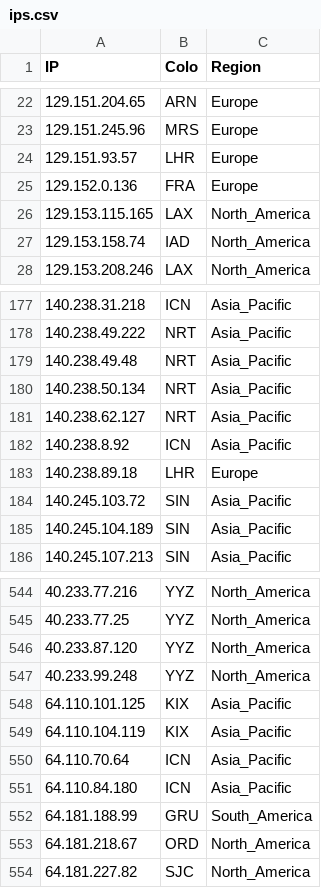
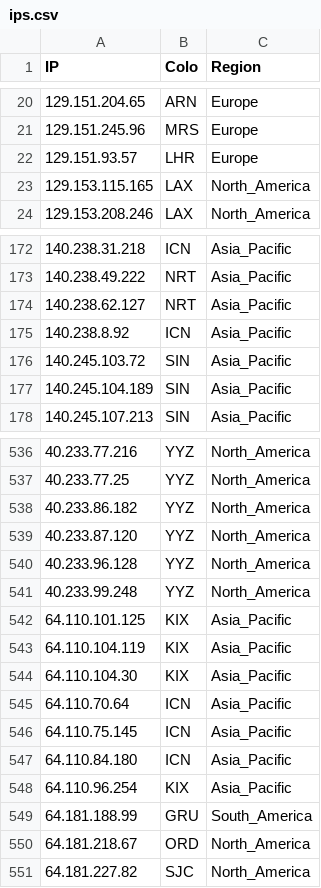
Before and after one commit to FarelRA/proxyip-tracker, a CSV file: result/ips.csv, drawn as a sheet; only a part is shown, gaps mark what is left out; the diff covers the shown part only.

```diff
--- a/result/ips.csv
+++ b/result/ips.csv
@@ -24,5 +22,3 @@ IP,Colo,Region
 129.151.93.57,LHR,Europe
-129.152.0.136,FRA,Europe
 129.153.115.165,LAX,North_America
-129.153.158.74,IAD,North_America
 129.153.208.246,LAX,North_America
@@ -178,7 +173,4 @@ IP,Colo,Region
 140.238.49.222,NRT,Asia_Pacific
-140.238.49.48,NRT,Asia_Pacific
-140.238.50.134,NRT,Asia_Pacific
 140.238.62.127,NRT,Asia_Pacific
 140.238.8.92,ICN,Asia_Pacific
-140.238.89.18,LHR,Europe
 140.245.103.72,SIN,Asia_Pacific
@@ -545,3 +537,5 @@ IP,Colo,Region
 40.233.77.25,YYZ,North_America
+40.233.86.182,YYZ,North_America
 40.233.87.120,YYZ,North_America
+40.233.96.128,YYZ,North_America
 40.233.99.248,YYZ,North_America
@@ -549,4 +543,7 @@ IP,Colo,Region
 64.110.104.119,KIX,Asia_Pacific
+64.110.104.30,KIX,Asia_Pacific
 64.110.70.64,ICN,Asia_Pacific
+64.110.75.145,ICN,Asia_Pacific
 64.110.84.180,ICN,Asia_Pacific
+64.110.96.254,KIX,Asia_Pacific
 64.181.188.99,GRU,South_America
```
Also changed, not shown: 24 added rows, 28 removed rows and 14 edited cells elsewhere in this file, result/domains-ips.csv, result/tested-ips.csv.
